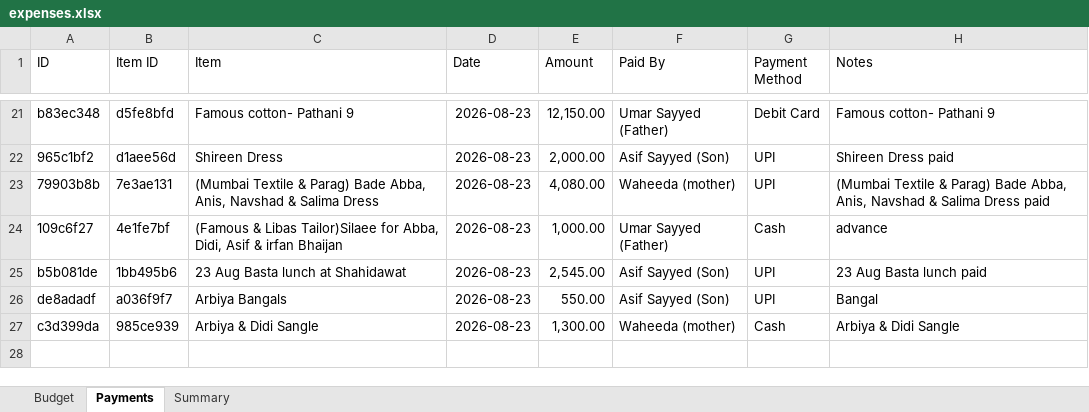
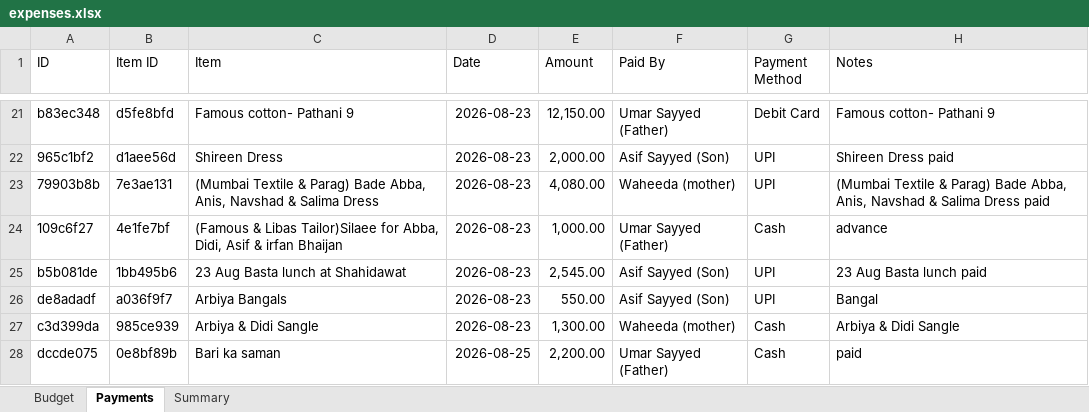
Before and after one commit to Asif-Nice/poc-track-expenses, an Excel workbook: data/expenses.xlsx, sheet Payments, drawn as a sheet; only a part is shown, gaps mark what is left out; values as stored, in another font and other column widths than the file's, no borders; the diff names each change by its address in the sheet, - before the commit and + after, or states it on an @@ line.

Commit message:
Record payment: ₹2,200.00 by Umar Sayyed (Father) for Bari ka saman

```diff
--- a/data/expenses.xlsx (sheet Payments)
+++ b/data/expenses.xlsx (sheet Payments)
+row 28: dccde075 | 0e8bf89b | Bari ka saman | 2026-08-25 | 2,200.00 | Umar Sayyed (Father) | Cash | paid
```
Also changed, not shown: sheet Summary.
